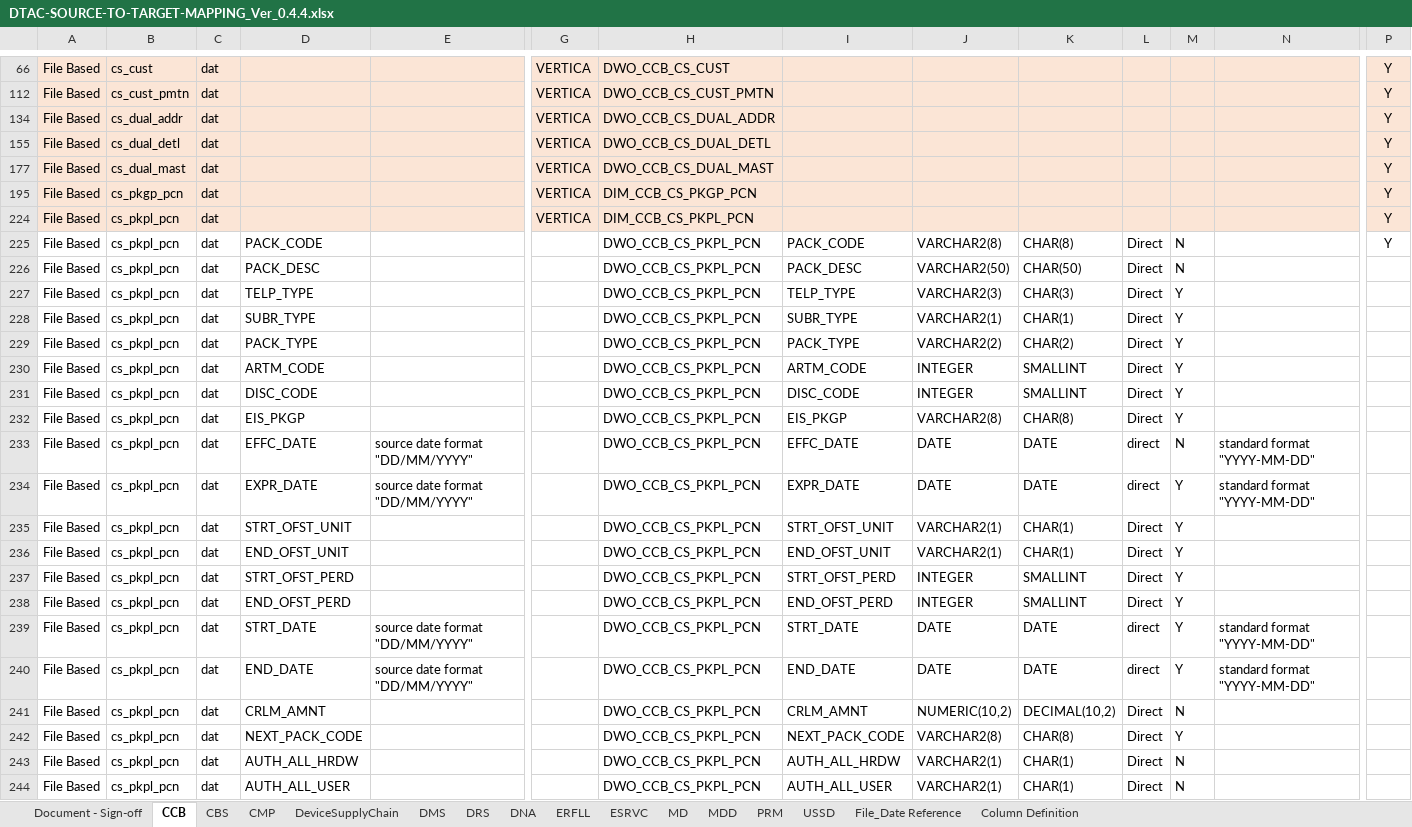
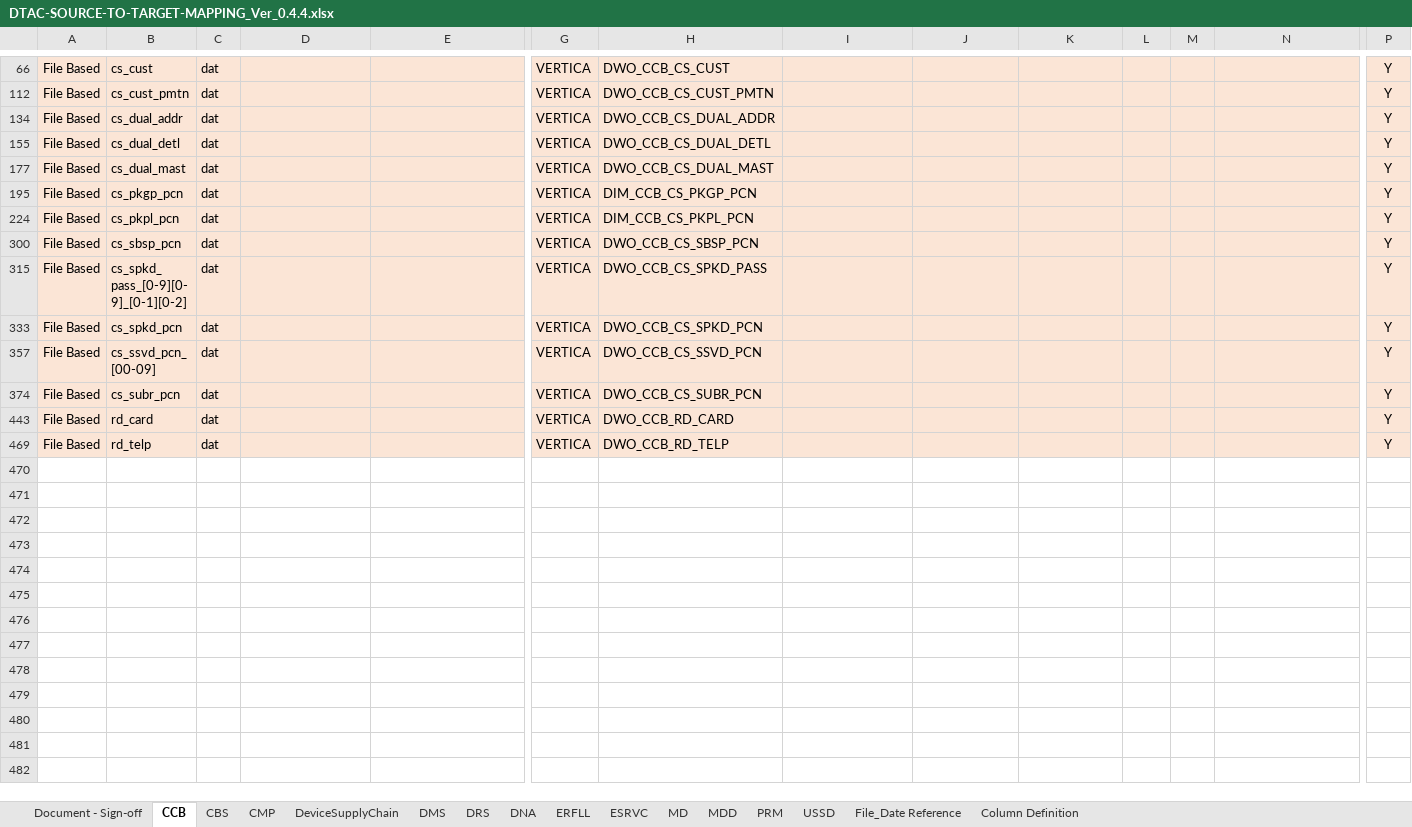
Before and after one commit to notting-hill/AEP_documents, an Excel workbook: DTAC-SOURCE-TO-TARGET-MAPPING_Ver_0.4.4.xlsx, sheet CCB, drawn as a sheet; only a part is shown, gaps mark what is left out; the shorter side is filled out with more unchanged rows; values as stored, in another font and other column widths than the file's, no borders; rows hold the shown columns only; the diff covers the shown part only; the diff names each change by its address in the sheet, - before the commit and + after, or states it on an @@ line.

```diff
--- a/DTAC-SOURCE-TO-TARGET-MAPPING_Ver_0.4.4.xlsx (sheet CCB)
+++ b/DTAC-SOURCE-TO-TARGET-MAPPING_Ver_0.4.4.xlsx (sheet CCB)
-row 225: File Based | cs_pkpl_pcn | dat | PACK_CODE |  |  | DWO_CCB_CS_PKPL_PCN | PACK_CODE | VARCHAR2(8) | CHAR(8) | Direct | N |  | Y
-row 226: File Based | cs_pkpl_pcn | dat | PACK_DESC |  |  | DWO_CCB_CS_PKPL_PCN | PACK_DESC | VARCHAR2(50) | CHAR(50) | Direct | N
-row 227: File Based | cs_pkpl_pcn | dat | TELP_TYPE |  |  | DWO_CCB_CS_PKPL_PCN | TELP_TYPE | VARCHAR2(3) | CHAR(3) | Direct | Y
-row 228: File Based | cs_pkpl_pcn | dat | SUBR_TYPE |  |  | DWO_CCB_CS_PKPL_PCN | SUBR_TYPE | VARCHAR2(1) | CHAR(1) | Direct | Y
-row 229: File Based | cs_pkpl_pcn | dat | PACK_TYPE |  |  | DWO_CCB_CS_PKPL_PCN | PACK_TYPE | VARCHAR2(2) | CHAR(2) | Direct | Y
-row 230: File Based | cs_pkpl_pcn | dat | ARTM_CODE |  |  | DWO_CCB_CS_PKPL_PCN | ARTM_CODE | INTEGER | SMALLINT | Direct | Y
-row 231: File Based | cs_pkpl_pcn | dat | DISC_CODE |  |  | DWO_CCB_CS_PKPL_PCN | DISC_CODE | INTEGER | SMALLINT | Direct | Y
-row 232: File Based | cs_pkpl_pcn | dat | EIS_PKGP |  |  | DWO_CCB_CS_PKPL_PCN | EIS_PKGP | VARCHAR2(8) | CHAR(8) | Direct | Y
-row 233: File Based | cs_pkpl_pcn | dat | EFFC_DATE | source date format "DD/MM/YYYY" |  | DWO_CCB_CS_PKPL_PCN | EFFC_DATE | DATE | DATE | direct | N | standard format "YYYY-MM-DD"
-row 234: File Based | cs_pkpl_pcn | dat | EXPR_DATE | source date format "DD/MM/YYYY" |  | DWO_CCB_CS_PKPL_PCN | EXPR_DATE | DATE | DATE | direct | Y | standard format "YYYY-MM-DD"
-row 235: File Based | cs_pkpl_pcn | dat | STRT_OFST_UNIT |  |  | DWO_CCB_CS_PKPL_PCN | STRT_OFST_UNIT | VARCHAR2(1) | CHAR(1) | Direct | Y
-row 236: File Based | cs_pkpl_pcn | dat | END_OFST_UNIT |  |  | DWO_CCB_CS_PKPL_PCN | END_OFST_UNIT | VARCHAR2(1) | CHAR(1) | Direct | Y
-row 237: File Based | cs_pkpl_pcn | dat | STRT_OFST_PERD |  |  | DWO_CCB_CS_PKPL_PCN | STRT_OFST_PERD | INTEGER | SMALLINT | Direct | Y
-row 238: File Based | cs_pkpl_pcn | dat | END_OFST_PERD |  |  | DWO_CCB_CS_PKPL_PCN | END_OFST_PERD | INTEGER | SMALLINT | Direct | Y
-row 239: File Based | cs_pkpl_pcn | dat | STRT_DATE | source date format "DD/MM/YYYY" |  | DWO_CCB_CS_PKPL_PCN | STRT_DATE | DATE | DATE | direct | Y | standard format "YYYY-MM-DD"
-row 240: File Based | cs_pkpl_pcn | dat | END_DATE | source date format "DD/MM/YYYY" |  | DWO_CCB_CS_PKPL_PCN | END_DATE | DATE | DATE | direct | Y | standard format "YYYY-MM-DD"
-row 241: File Based | cs_pkpl_pcn | dat | CRLM_AMNT |  |  | DWO_CCB_CS_PKPL_PCN | CRLM_AMNT | NUMERIC(10,2) | DECIMAL(10,2) | Direct | N
-row 242: File Based | cs_pkpl_pcn | dat | NEXT_PACK_CODE |  |  | DWO_CCB_CS_PKPL_PCN | NEXT_PACK_CODE | VARCHAR2(8) | CHAR(8) | Direct | Y
-row 243: File Based | cs_pkpl_pcn | dat | AUTH_ALL_HRDW |  |  | DWO_CCB_CS_PKPL_PCN | AUTH_ALL_HRDW | VARCHAR2(1) | CHAR(1) | Direct | N
-row 244: File Based | cs_pkpl_pcn | dat | AUTH_ALL_USER |  |  | DWO_CCB_CS_PKPL_PCN | AUTH_ALL_USER | VARCHAR2(1) | CHAR(1) | Direct | N
```
Also changed, not shown: 55 removed rows elsewhere in this sheet, sheet CBS, sheet CMP, hidden cells.
